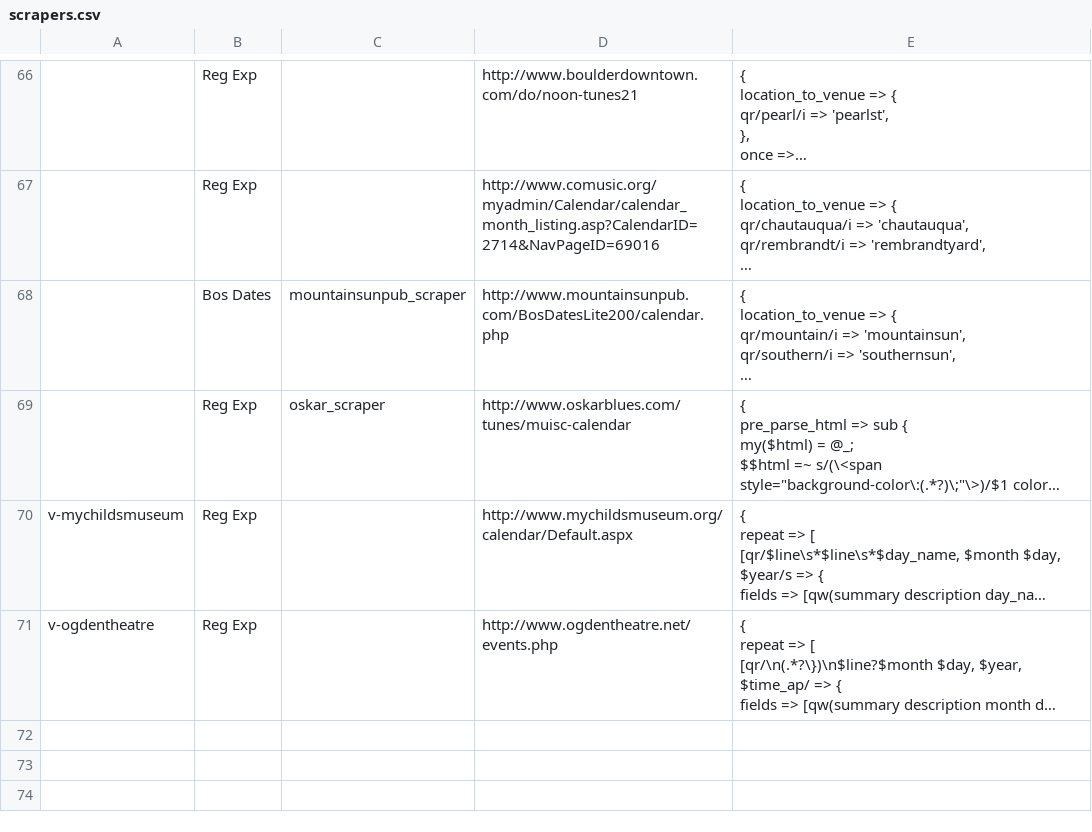
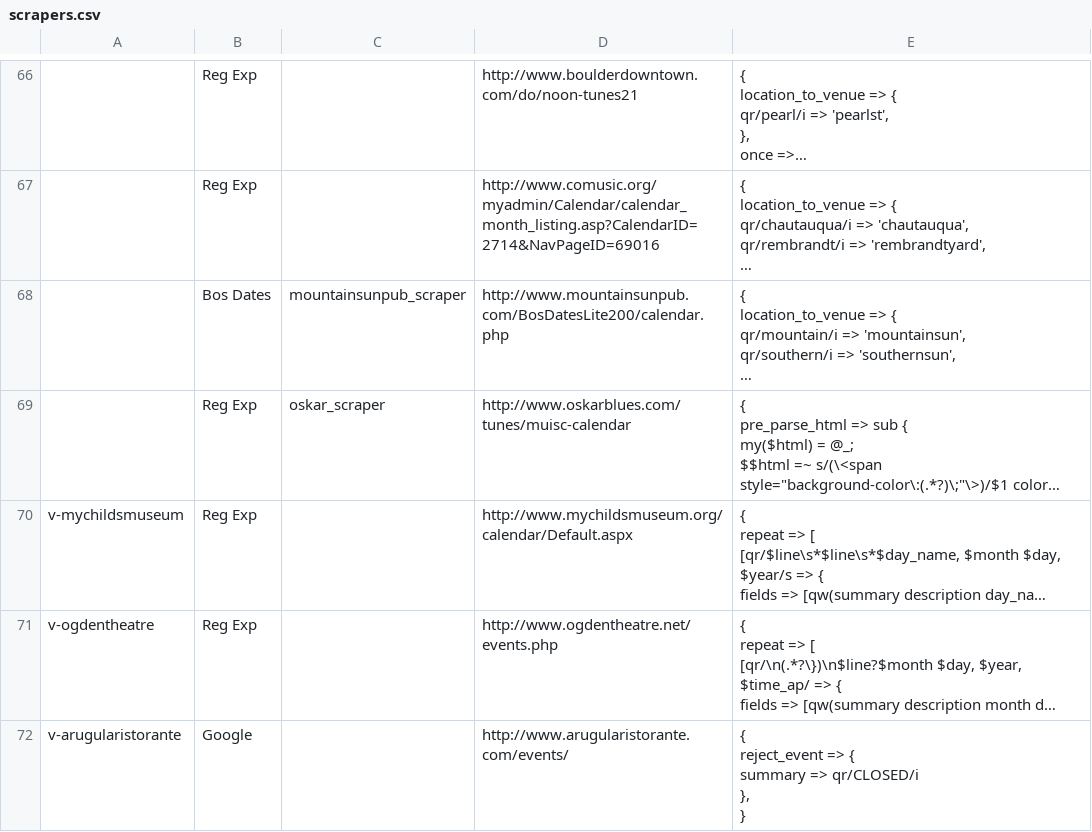
Before and after one commit to biviosoftware/perl-Cal54, a CSV file: files/cal54/ddl/scrapers.csv, drawn as a sheet; only a part is shown, gaps mark what is left out; long unchanged cells end in …; ↵ is a line break in a cell; the diff names each change by its address in the sheet, - before the commit and + after, or states it on an @@ line.

```diff
--- a/files/cal54/ddl/scrapers.csv
+++ b/files/cal54/ddl/scrapers.csv
+row 72: v-arugularistorante | Google |  | http://www.arugularistorante.com/events/ | { ↵ reject_event => { ↵ summary => qr/CLOSED/i ↵ }, ↵ }
```
Also changed, not shown: files/cal54/ddl/venues.csv.
